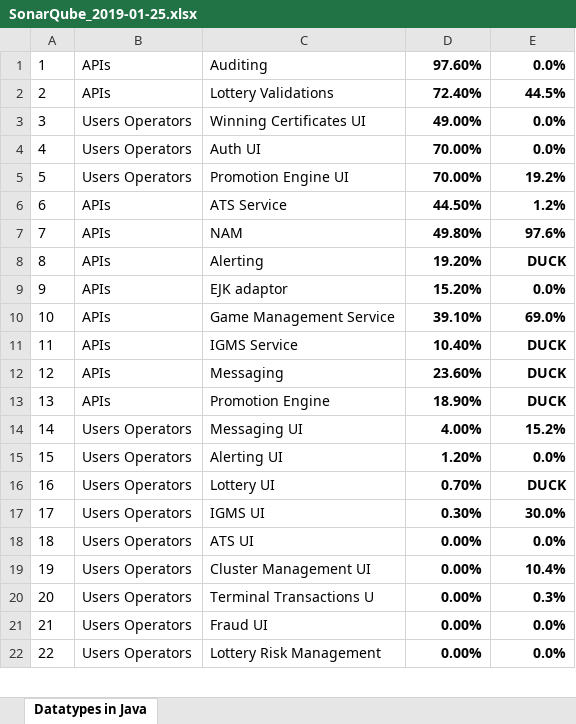
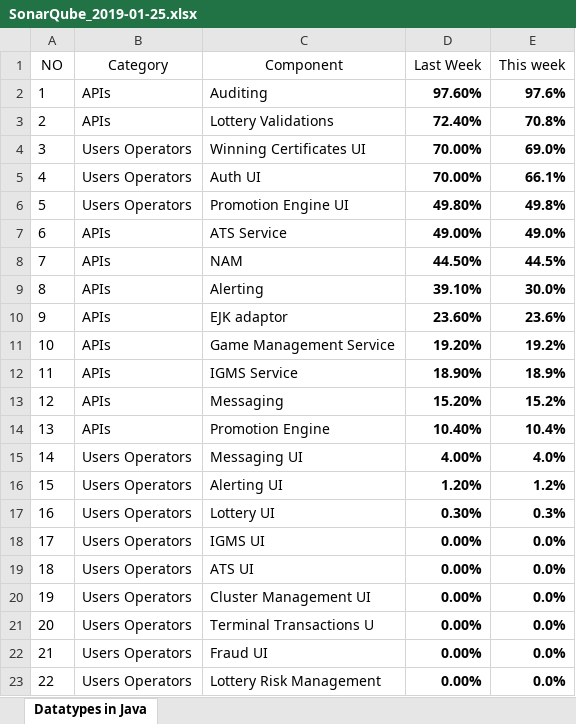
Before and after one commit to goxr3plus/JSoup-Apache-Poi-Example, an Excel workbook: SonarExcel/SonarQube_2019-01-25.xlsx, sheet Datatypes in Java, drawn as a sheet; only a part is shown; values as stored, in another font and other column widths than the file's, no borders; addresses are those after the commit; the diff covers the shown part only; the diff names each change by its address in the sheet, - before the commit and + after, or states it on an @@ line.

```diff
--- a/SonarExcel/SonarQube_2019-01-25.xlsx (sheet Datatypes in Java)
+++ b/SonarExcel/SonarQube_2019-01-25.xlsx (sheet Datatypes in Java)
+row 1: NO | Category | Component | Last Week | This week
-E2: 0.0%
+E2: 97.6%
-E3: 44.5%
+E3: 70.8%
-D4: 49.00%
+D4: 70.00%
-E4: 0.0%
+E4: 69.0%
-E5: 0.0%
+E5: 66.1%
-D6: 70.00%
+D6: 49.80%
-E6: 19.2%
+E6: 49.8%
-D7: 44.50%
+D7: 49.00%
-E7: 1.2%
+E7: 49.0%
-D8: 49.80%
+D8: 44.50%
-E8: 97.6%
+E8: 44.5%
-D9: 19.20%
+D9: 39.10%
-E9: DUCK
+E9: 30.0%
-D10: 15.20%
+D10: 23.60%
-E10: 0.0%
+E10: 23.6%
-D11: 39.10%
+D11: 19.20%
-E11: 69.0%
+E11: 19.2%
-D12: 10.40%
+D12: 18.90%
-E12: DUCK
+E12: 18.9%
-D13: 23.60%
+D13: 15.20%
-E13: DUCK
+E13: 15.2%
-D14: 18.90%
+D14: 10.40%
-E14: DUCK
+E14: 10.4%
-E15: 15.2%
+E15: 4.0%
-E16: 0.0%
+E16: 1.2%
-D17: 0.70%
+D17: 0.30%
-E17: DUCK
+E17: 0.3%
-D18: 0.30%
+D18: 0.00%
-E18: 30.0%
+E18: 0.0%
-E20: 10.4%
+E20: 0.0%
-E21: 0.3%
+E21: 0.0%
```
Also changed, not shown: 13 edited cells elsewhere in this sheet, SonarExcel/Sonarqube_2019-01-18.xlsx, 1 other file.
